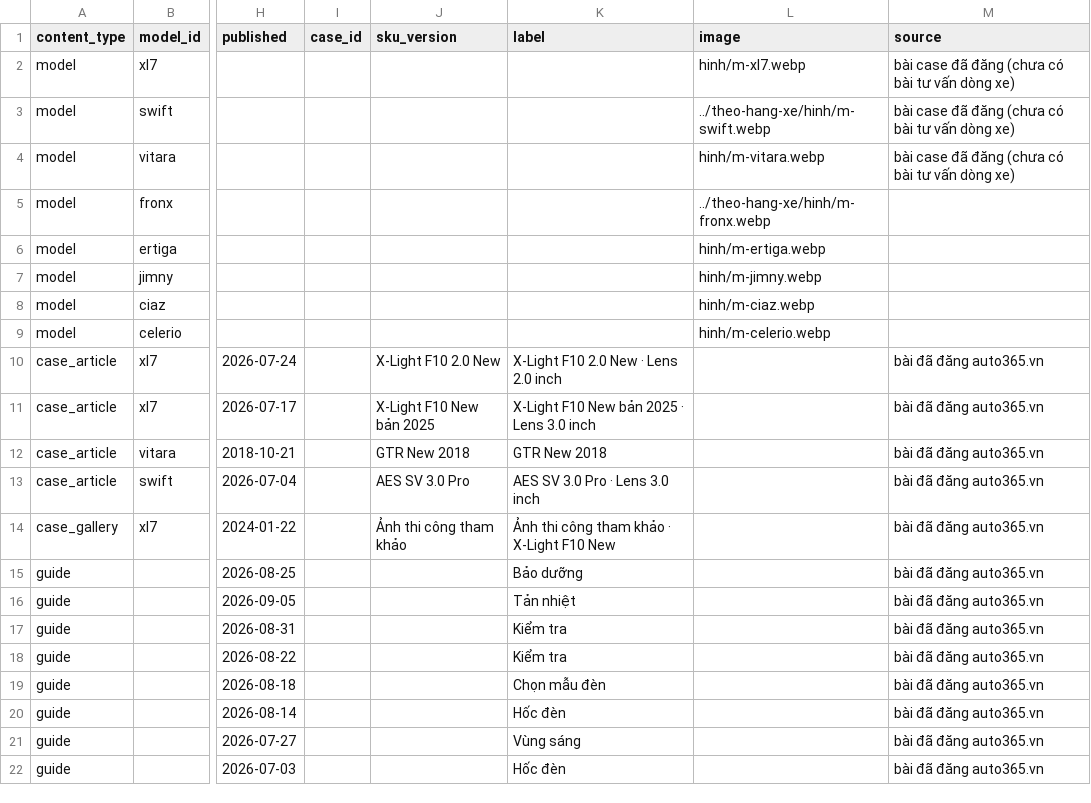
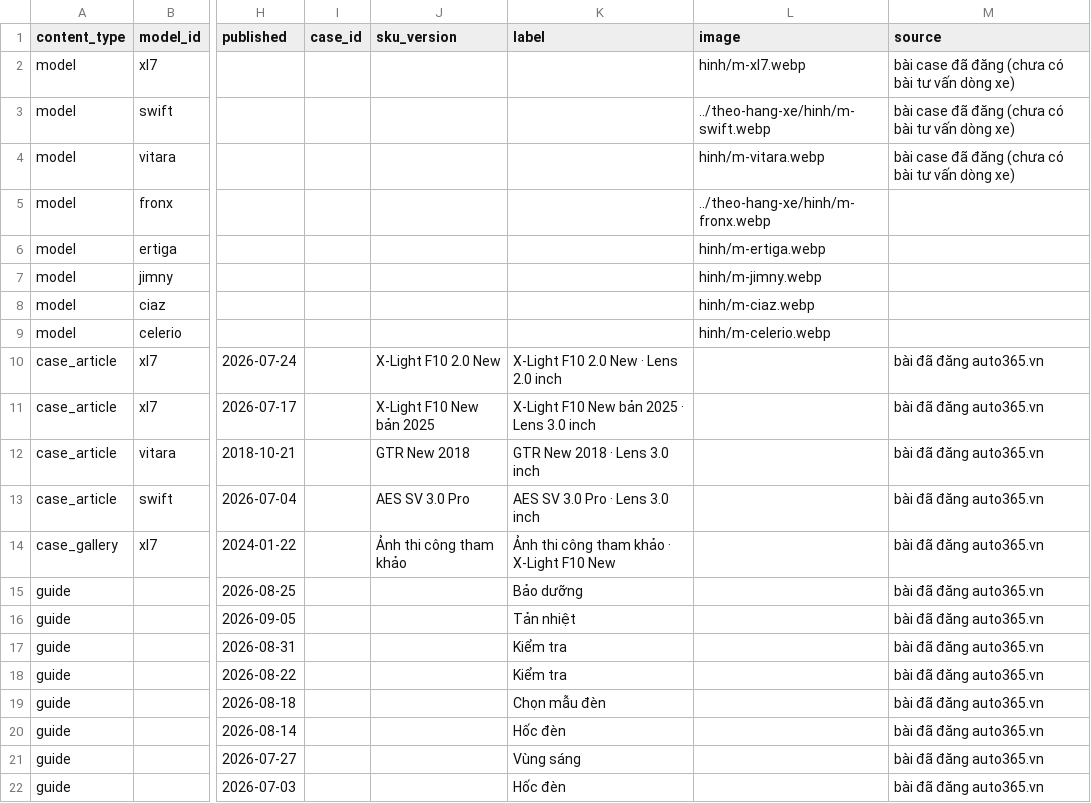
Before and after one commit to manhcuong365group/preview-365group, a CSV file: auto365/bi-gam/suzuki/ho-so/04_Master_Data_Bi_gam_Suzuki.csv, drawn as a sheet; only a part is shown, gaps mark what is left out; the diff names each change by its address in the sheet, - before the commit and + after, or states it on an @@ line.

```diff
--- a/auto365/bi-gam/suzuki/ho-so/04_Master_Data_Bi_gam_Suzuki.csv
+++ b/auto365/bi-gam/suzuki/ho-so/04_Master_Data_Bi_gam_Suzuki.csv
-K12 (label): GTR New 2018
+K12 (label): GTR New 2018 · Lens 3.0 inch
```
Also changed, not shown: docs/bi-gam-suzuki/04_Master_Data_Bi_gam_Suzuki.csv, 11 other files.
